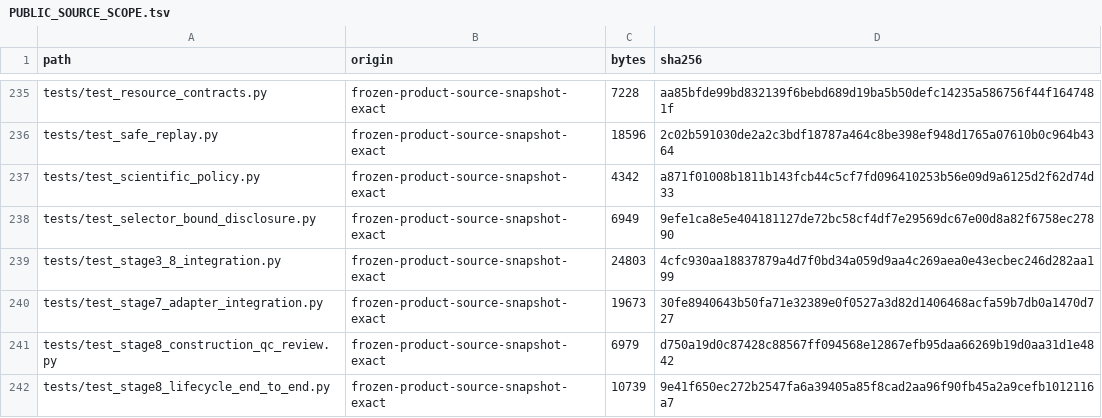
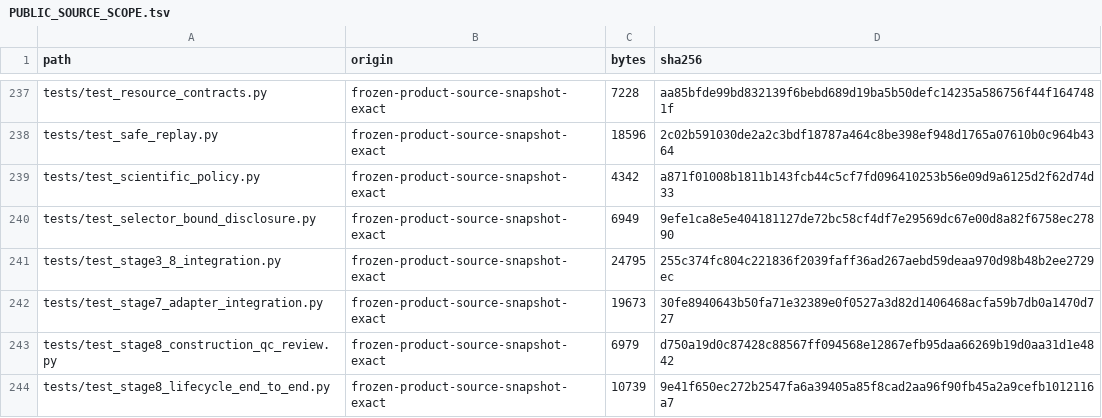
Before and after one commit to Zhangmochen-zmc/MethUnmix, a TSV file: PUBLIC_SOURCE_SCOPE.tsv, drawn as a sheet; only a part is shown, gaps mark what is left out; the diff covers the shown part only.

```diff
--- a/PUBLIC_SOURCE_SCOPE.tsv
+++ b/PUBLIC_SOURCE_SCOPE.tsv
@@ -238,3 +240,3 @@ tests/test_scientific_policy.py	frozen-product-source-snapshot-exact	4342	a871f0
 tests/test_selector_bound_disclosure.py	frozen-product-source-snapshot-exact	6949	9efe1ca8e5e404181127de72bc58cf4df7e29569dc67e00d8a82f6758ec27890
-tests/test_stage3_8_integration.py	frozen-product-source-snapshot-exact	24803	4cfc930aa18837879a4d7f0bd34a059d9aa4c269aea0e43ecbec246d282aa199
+tests/test_stage3_8_integration.py	frozen-product-source-snapshot-exact	24795	255c374fc804c221836f2039faff36ad267aebd59deaa970d98b48b2ee2729ec
 tests/test_stage7_adapter_integration.py	frozen-product-source-snapshot-exact	19673	30fe8940643b50fa71e32389e0f0527a3d82d1406468acfa59b7db0a1470d727
```
Also changed, not shown: 2 added rows and 41 edited cells elsewhere in this file, 12 other files.
